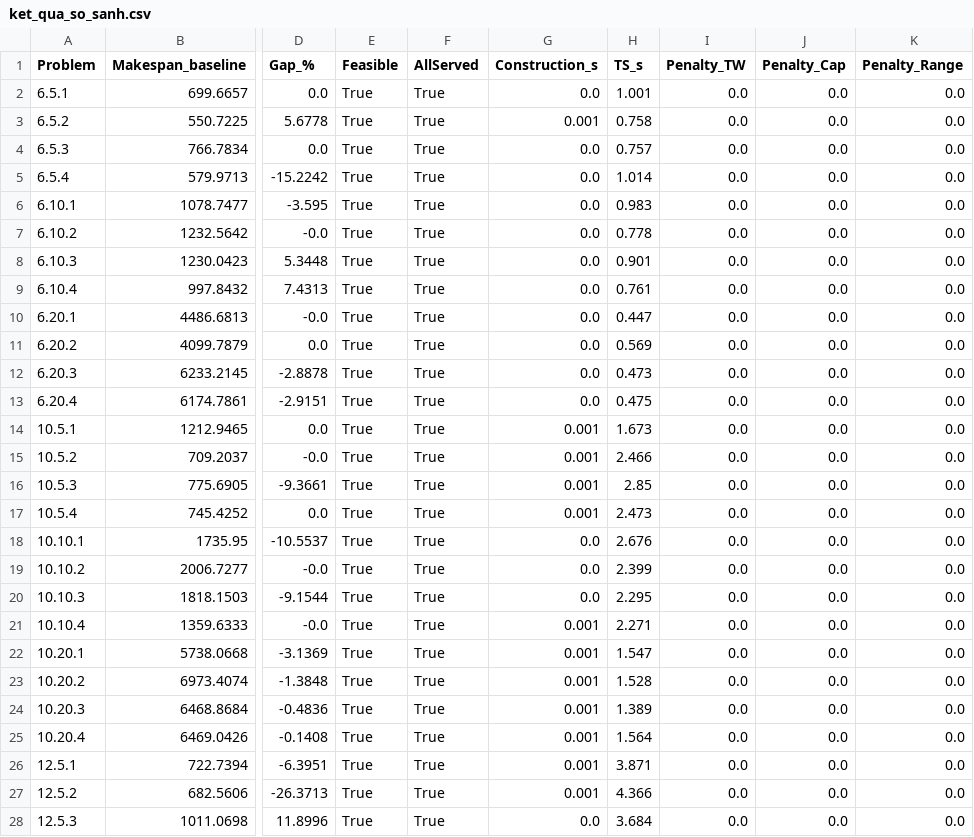
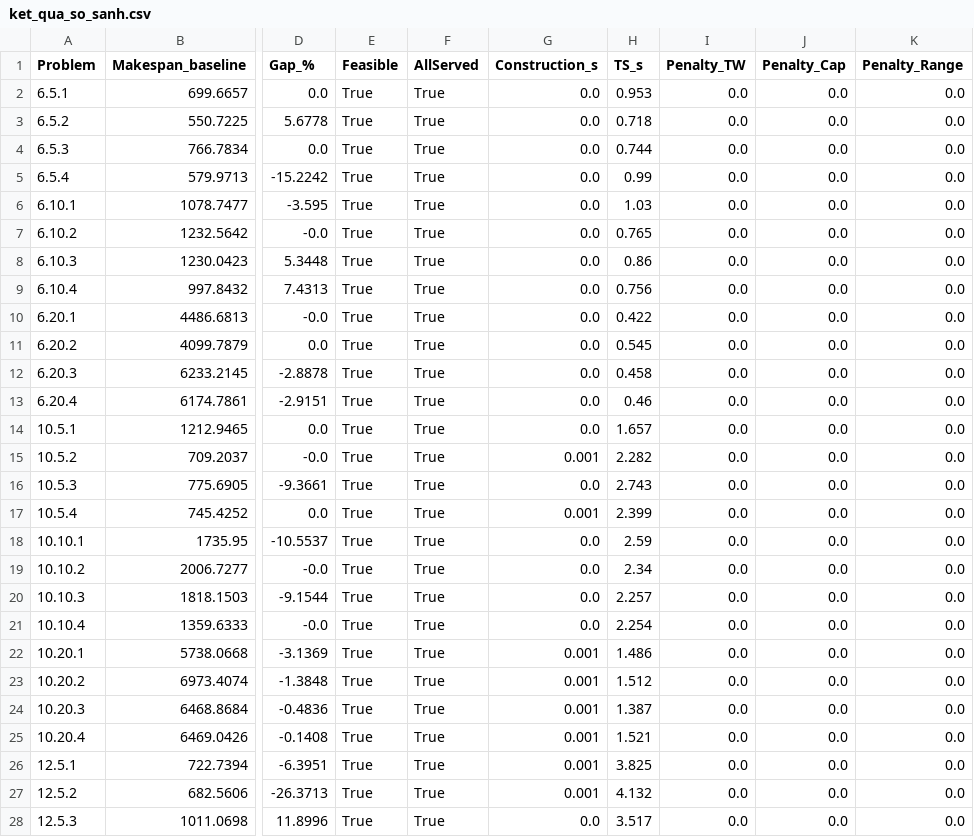
Before and after one commit to Namtxbk/tabusearch, a CSV file: code/ket_qua_so_sanh.csv, drawn as a sheet; only a part is shown, gaps mark what is left out; the diff covers the shown part only; the diff names each change by its address in the sheet, - before the commit and + after, or states it on an @@ line.

```diff
--- a/code/ket_qua_so_sanh.csv
+++ b/code/ket_qua_so_sanh.csv
-H2 (TS_s): 1.001
+H2 (TS_s): 0.953
-G3 (Construction_s): 0.001
+G3 (Construction_s): 0.0
-H3 (TS_s): 0.758
+H3 (TS_s): 0.718
-H4 (TS_s): 0.757
+H4 (TS_s): 0.744
-H5 (TS_s): 1.014
+H5 (TS_s): 0.99
-H6 (TS_s): 0.983
+H6 (TS_s): 1.03
-H7 (TS_s): 0.778
+H7 (TS_s): 0.765
-H8 (TS_s): 0.901
+H8 (TS_s): 0.86
-H9 (TS_s): 0.761
+H9 (TS_s): 0.756
-H10 (TS_s): 0.447
+H10 (TS_s): 0.422
-H11 (TS_s): 0.569
+H11 (TS_s): 0.545
-H12 (TS_s): 0.473
+H12 (TS_s): 0.458
-H13 (TS_s): 0.475
+H13 (TS_s): 0.46
-G14 (Construction_s): 0.001
+G14 (Construction_s): 0.0
-H14 (TS_s): 1.673
+H14 (TS_s): 1.657
-H15 (TS_s): 2.466
+H15 (TS_s): 2.282
-G16 (Construction_s): 0.001
+G16 (Construction_s): 0.0
-H16 (TS_s): 2.85
+H16 (TS_s): 2.743
-H17 (TS_s): 2.473
+H17 (TS_s): 2.399
-H18 (TS_s): 2.676
+H18 (TS_s): 2.59
-H19 (TS_s): 2.399
+H19 (TS_s): 2.34
-H20 (TS_s): 2.295
+H20 (TS_s): 2.257
-G21 (Construction_s): 0.001
+G21 (Construction_s): 0.0
-H21 (TS_s): 2.271
+H21 (TS_s): 2.254
-H22 (TS_s): 1.547
+H22 (TS_s): 1.486
-H23 (TS_s): 1.528
+H23 (TS_s): 1.512
-H24 (TS_s): 1.389
+H24 (TS_s): 1.387
-H25 (TS_s): 1.564
+H25 (TS_s): 1.521
-H26 (TS_s): 3.871
+H26 (TS_s): 3.825
-H27 (TS_s): 4.366
+H27 (TS_s): 4.132
-H28 (TS_s): 3.684
+H28 (TS_s): 3.517
```
Also changed, not shown: 100 edited cells elsewhere in this file, 5 other files.
